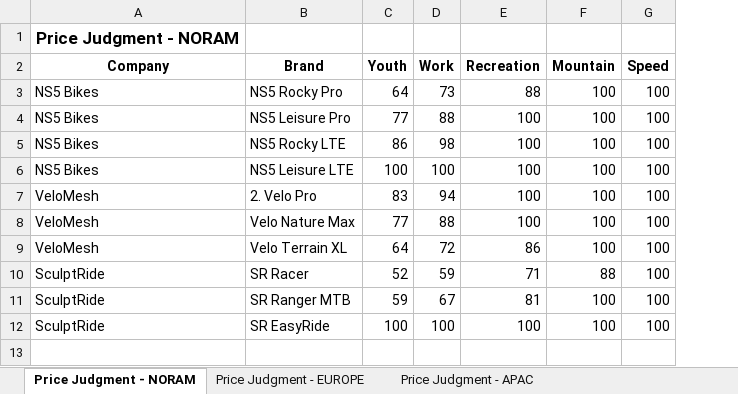
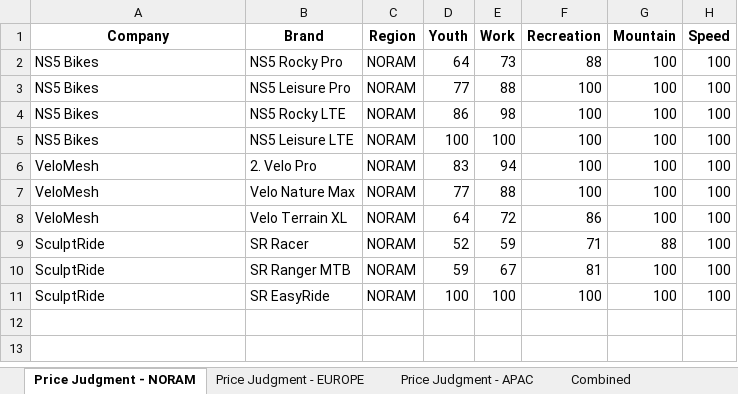
Before and after one commit to jyotendra/g15-deakin-capstone-23, an Excel workbook: sheets/qtr_5/PriceJudgment-Q4.xlsx, sheet Price Judgment - NORAM, drawn as a sheet; values as stored, in another font and other column widths than the file's, no borders; removed rows and columns are numbered as before the commit, all else as after; the diff names each change by its address in the sheet, - before the commit and + after, or states it on an @@ line.

```diff
--- a/sheets/qtr_5/PriceJudgment-Q4.xlsx (sheet Price Judgment - NORAM)
+++ b/sheets/qtr_5/PriceJudgment-Q4.xlsx (sheet Price Judgment - NORAM)
+sheet tab: Combined
+column C (Region), rows 2-11: all NORAM
-row 1: Price Judgment - NORAM
```
Also changed, not shown: sheet Price Judgment - EUROPE, sheet Price Judgment - APAC, sheets/qtr_5/ChannelDemand-Q4.xlsx, 7 other files.
